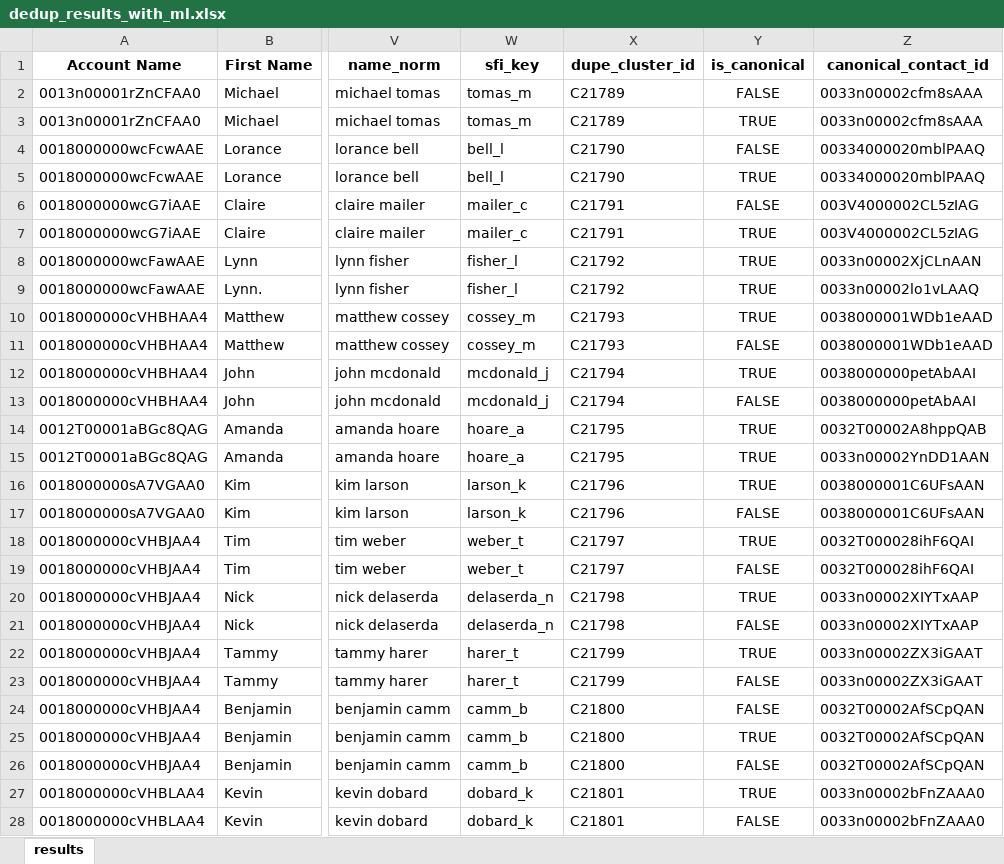
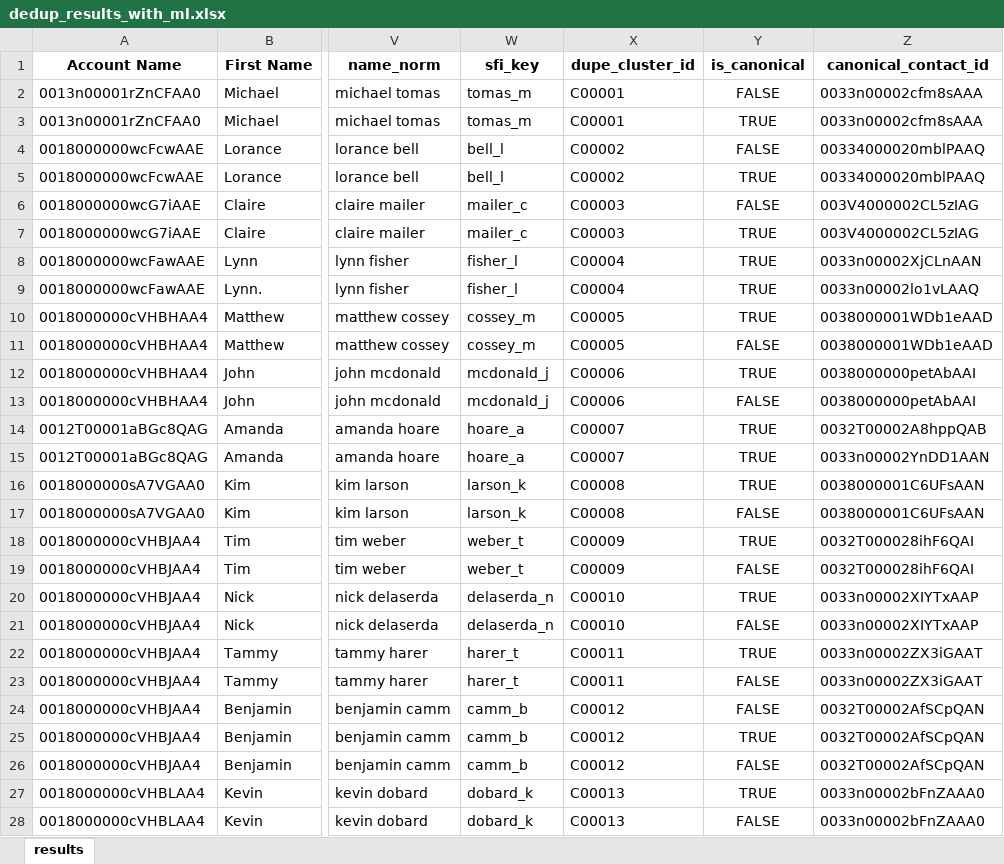
Before and after one commit to EliOates/data-dedup-pilot, an Excel workbook: Data/dedup_results_with_ml.xlsx, sheet results, drawn as a sheet; only a part is shown, gaps mark what is left out; values as stored, in another font and other column widths than the file's, no borders; the diff covers the shown part only; the diff names each change by its address in the sheet, - before the commit and + after, or states it on an @@ line.

```diff
--- a/Data/dedup_results_with_ml.xlsx (sheet results)
+++ b/Data/dedup_results_with_ml.xlsx (sheet results)
-X2:X3 (dupe_cluster_id): C21789
+X2:X3 (dupe_cluster_id): C00001
-X4:X5 (dupe_cluster_id): C21790
+X4:X5 (dupe_cluster_id): C00002
-X6:X7 (dupe_cluster_id): C21791
+X6:X7 (dupe_cluster_id): C00003
-X8:X9 (dupe_cluster_id): C21792
+X8:X9 (dupe_cluster_id): C00004
-X10:X11 (dupe_cluster_id): C21793
+X10:X11 (dupe_cluster_id): C00005
-X12:X13 (dupe_cluster_id): C21794
+X12:X13 (dupe_cluster_id): C00006
-X14:X15 (dupe_cluster_id): C21795
+X14:X15 (dupe_cluster_id): C00007
-X16:X17 (dupe_cluster_id): C21796
+X16:X17 (dupe_cluster_id): C00008
-X18:X19 (dupe_cluster_id): C21797
+X18:X19 (dupe_cluster_id): C00009
-X20:X21 (dupe_cluster_id): C21798
+X20:X21 (dupe_cluster_id): C00010
-X22:X23 (dupe_cluster_id): C21799
+X22:X23 (dupe_cluster_id): C00011
-X24:X26 (dupe_cluster_id): C21800
+X24:X26 (dupe_cluster_id): C00012
-X27:X28 (dupe_cluster_id): C21801
+X27:X28 (dupe_cluster_id): C00013
```
Also changed, not shown: 1972 edited cells elsewhere in this sheet, 3 other files.
